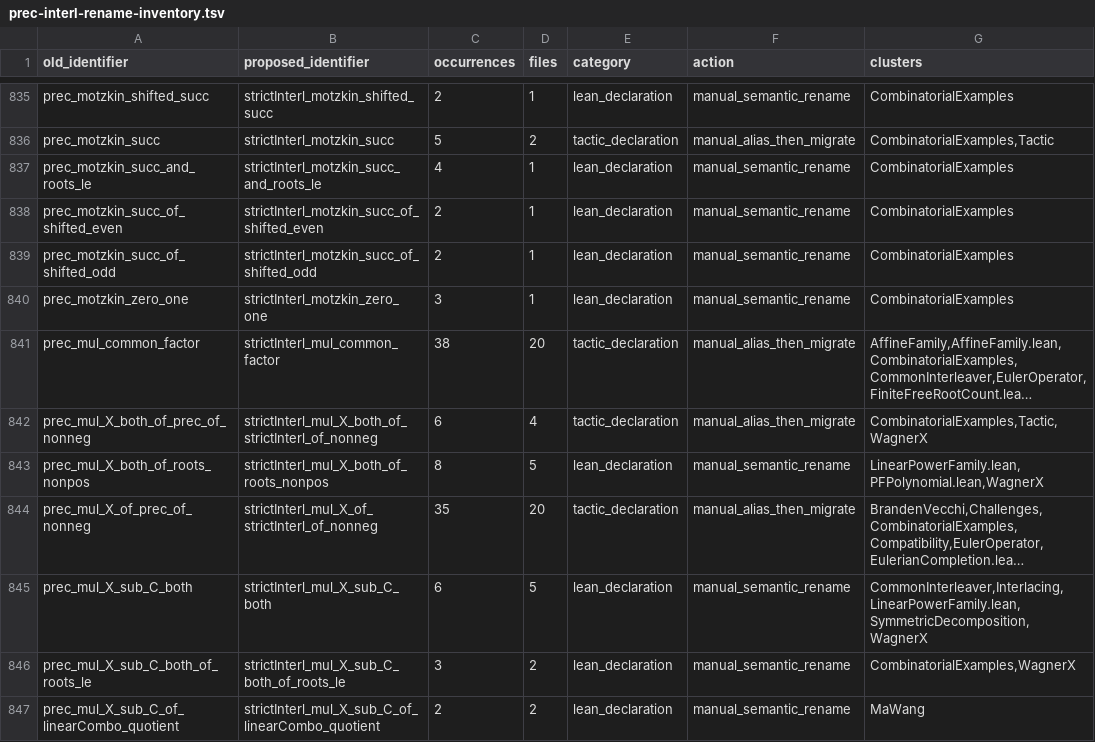
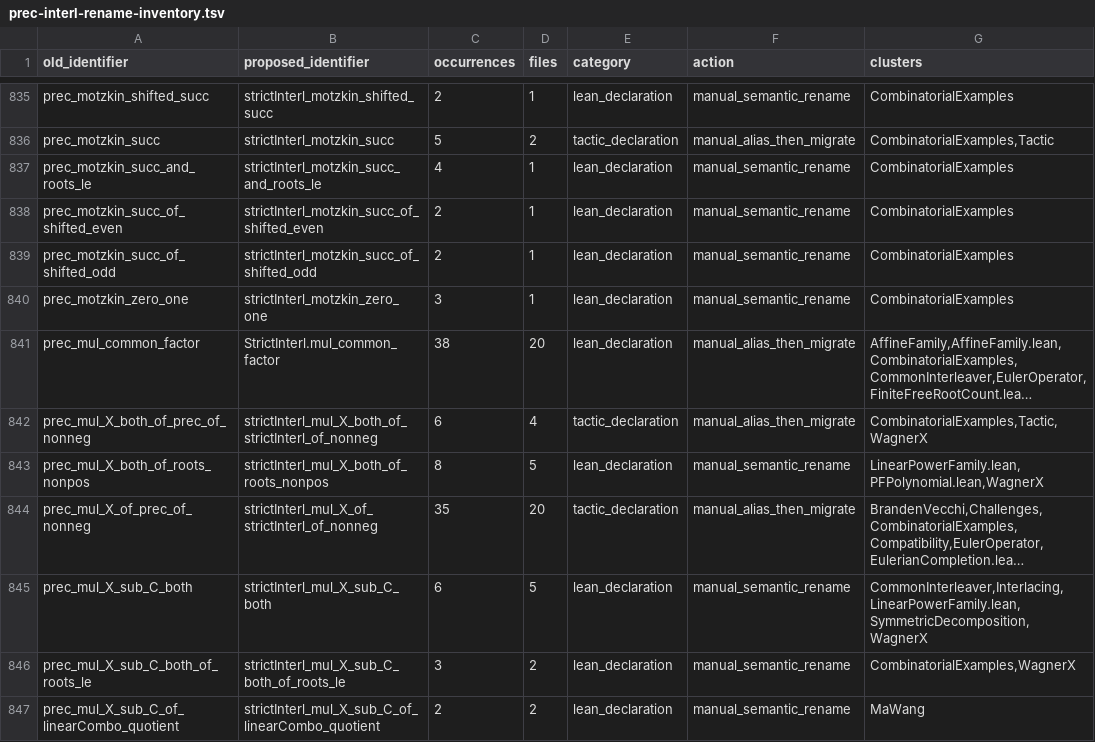
Before and after one commit to PerAlexandersson/RealRooted, a TSV file: suggestions/prec-interl-rename-inventory.tsv, drawn as a sheet; only a part is shown, gaps mark what is left out; long unchanged cells end in …; the diff names each change by its address in the sheet, - before the commit and + after, or states it on an @@ line.

Commit message:
refactor: canonicalize common-factor interlacing

```diff
--- a/suggestions/prec-interl-rename-inventory.tsv
+++ b/suggestions/prec-interl-rename-inventory.tsv
-B841 (proposed_identifier): strictInterl_mul_common_factor
+B841 (proposed_identifier): StrictInterl.mul_common_factor
-E841 (category): tactic_declaration
+E841 (category): lean_declaration
```
Also changed, not shown: 21 other files.
